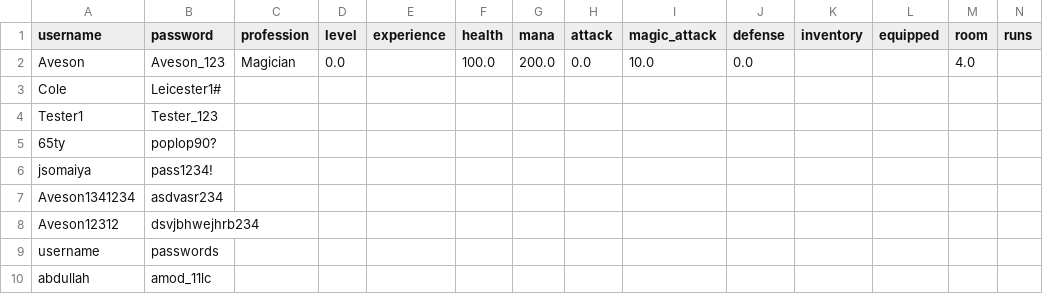
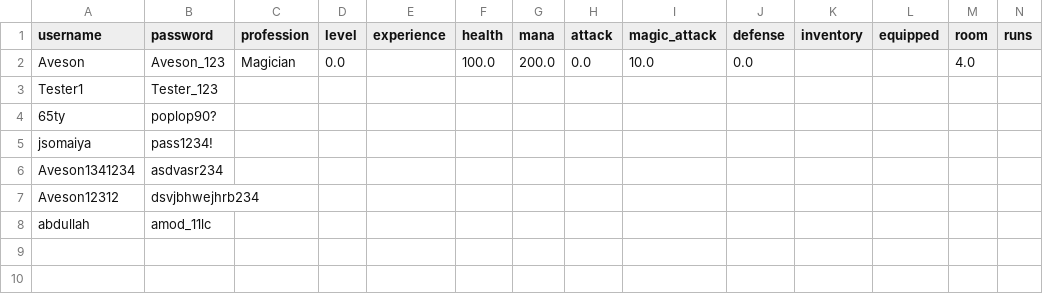
Before and after one commit to AvesonThyBot/Adventure-Game, a CSV file: adventure_game/data/user_details.csv, drawn as a sheet.

Commit message:
Fixing to-do list and some testing

```diff
--- a/adventure_game/data/user_details.csv
+++ b/adventure_game/data/user_details.csv
@@ -2,3 +2,2 @@ username,password,profession,level,experience,health,mana,attack,magic_attack,de
 Aveson,Aveson_123,Magician,0.0,,100.0,200.0,0.0,10.0,0.0,,,4.0,
-Cole,Leicester1#,,,,,,,,,,,,
 Tester1,Tester_123,,,,,,,,,,,,
@@ -8,3 +7,2 @@ Aveson1341234,asdvasr234,,,,,,,,,,,,
 Aveson12312,dsvjbhwejhrb234,,,,,,,,,,,,
-username,passwords,,,,,,,,,,,,
 abdullah,amod_11lc,,,,,,,,,,,,
```
Also changed, not shown: 2 other files.
